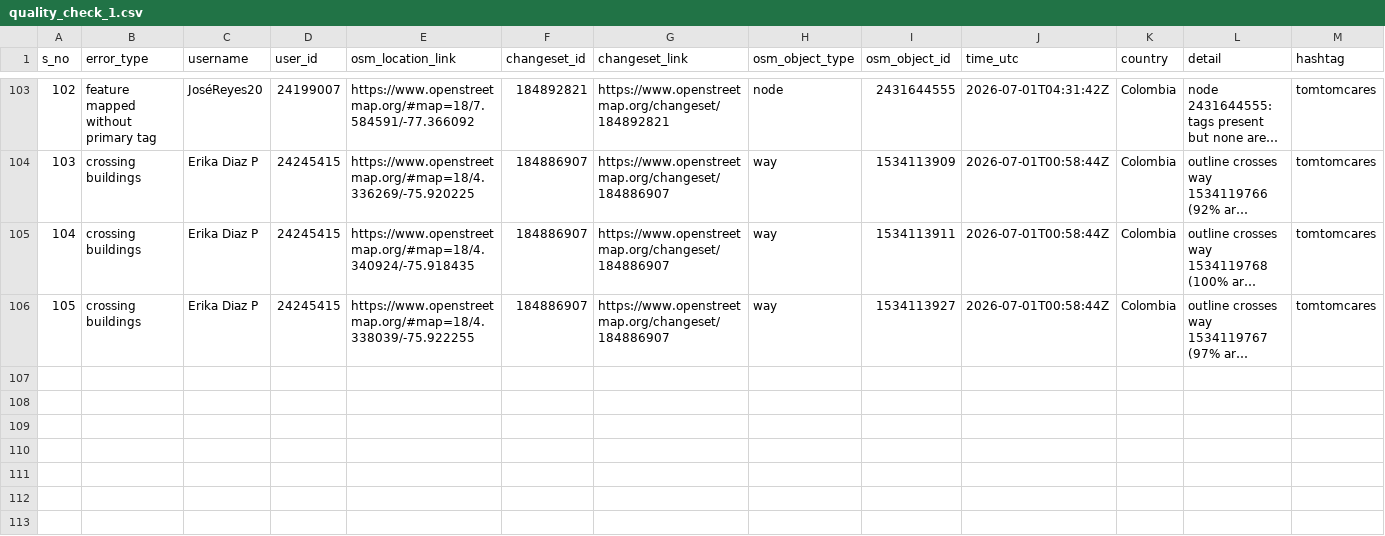
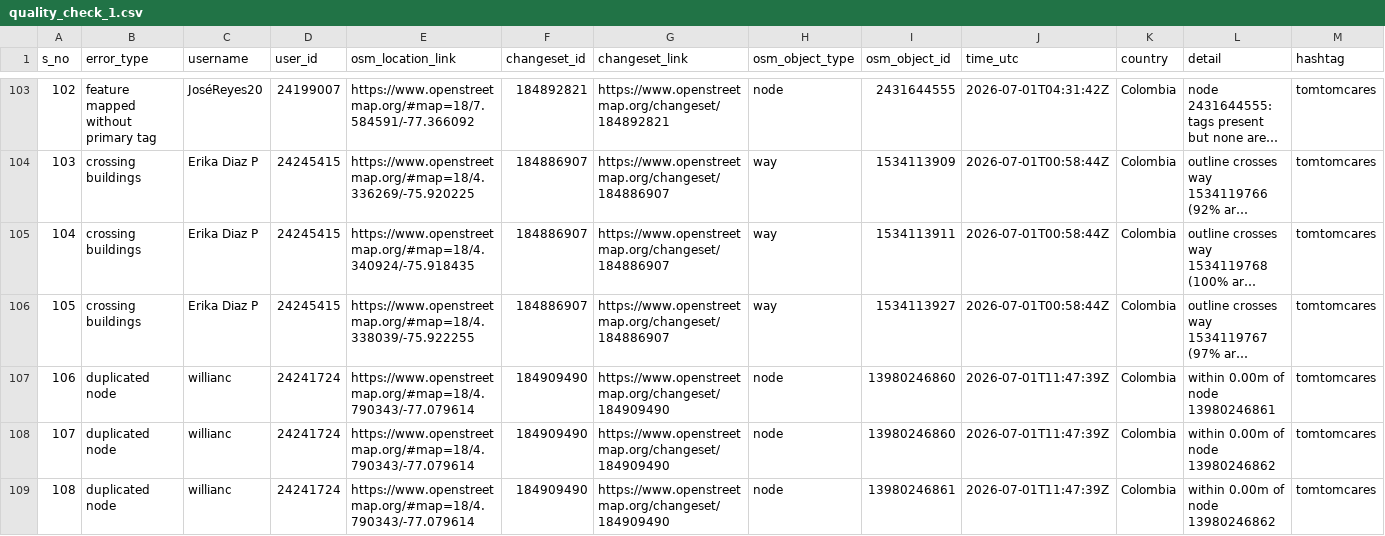
Before and after one commit to KingVik-Planet/OSM_QC_tomtomcares, a CSV file: data/quality_check_1.csv, drawn as a sheet; only a part is shown, gaps mark what is left out; long unchanged cells end in …; the diff names each change by its address in the sheet, - before the commit and + after, or states it on an @@ line.

```diff
--- a/data/quality_check_1.csv
+++ b/data/quality_check_1.csv
+row 107: 106 | duplicated node | willianc | 24241724 | https://www.openstreetmap.org/#map=18/4.790343/-77.079614 | 184909490 | https://www.openstreetmap.org/changeset/184909490 | node | 13980246860 | 2026-07-01T11:47:39Z | Colombia | within 0.00m of node 13980246861 | tomtomcares
+row 108: 107 | duplicated node | willianc | 24241724 | https://www.openstreetmap.org/#map=18/4.790343/-77.079614 | 184909490 | https://www.openstreetmap.org/changeset/184909490 | node | 13980246860 | 2026-07-01T11:47:39Z | Colombia | within 0.00m of node 13980246862 | tomtomcares
+row 109: 108 | duplicated node | willianc | 24241724 | https://www.openstreetmap.org/#map=18/4.790343/-77.079614 | 184909490 | https://www.openstreetmap.org/changeset/184909490 | node | 13980246861 | 2026-07-01T11:47:39Z | Colombia | within 0.00m of node 13980246862 | tomtomcares
```
Also changed, not shown: 3 other files.
